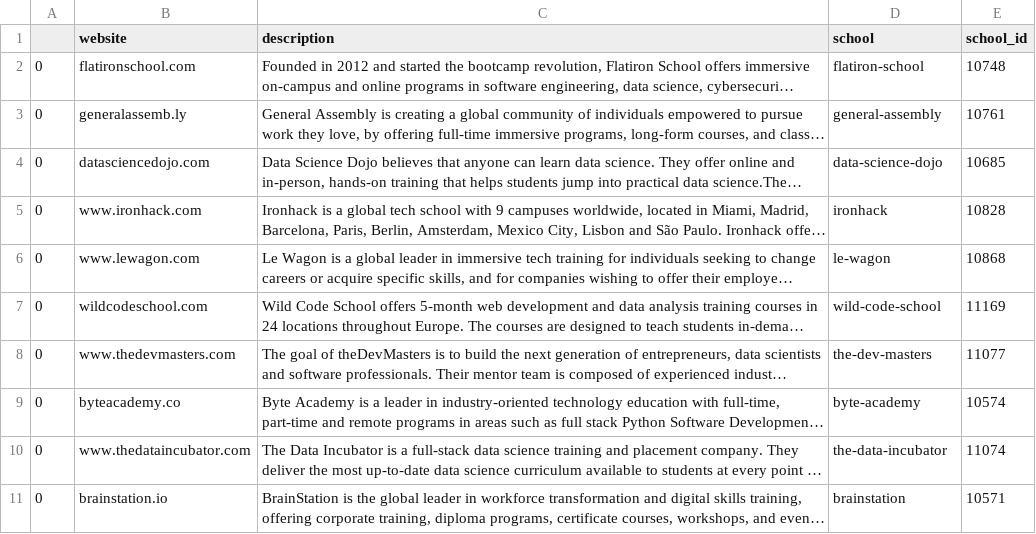
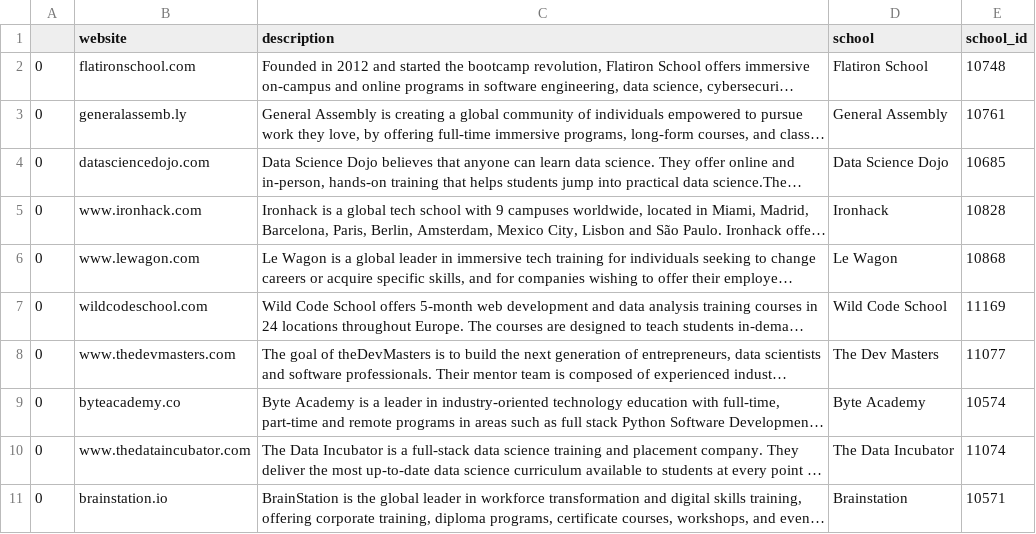
Before and after one commit to ekraj-pok/sql-project, a CSV file: schools.csv, drawn as a sheet; long unchanged cells end in …; the diff names each change by its address in the sheet, - before the commit and + after, or states it on an @@ line.

```diff
--- a/schools.csv
+++ b/schools.csv
-D2 (school): flatiron-school
+D2 (school): Flatiron School
-D3 (school): general-assembly
+D3 (school): General Assembly
-D4 (school): data-science-dojo
+D4 (school): Data Science Dojo
-D5 (school): ironhack
+D5 (school): Ironhack
-D6 (school): le-wagon
+D6 (school): Le Wagon
-D7 (school): wild-code-school
+D7 (school): Wild Code School
-D8 (school): the-dev-masters
+D8 (school): The Dev Masters
-D9 (school): byte-academy
+D9 (school): Byte Academy
-D10 (school): the-data-incubator
+D10 (school): The Data Incubator
-D11 (school): brainstation
+D11 (school): Brainstation
```
Also changed, not shown: badges.csv, courses.csv, 4 other files.
